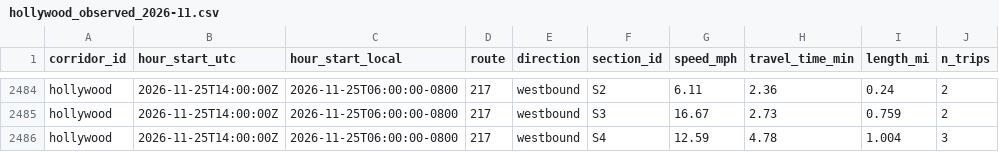
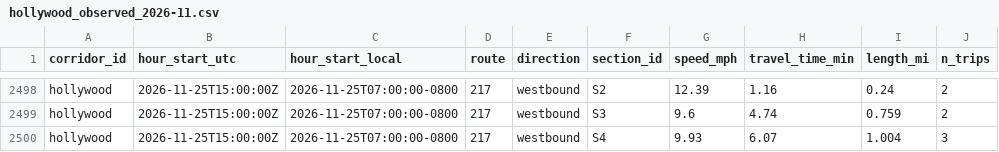
Before and after one commit to here/aviary, a CSV file: data/corridors/hollywood/observed/hollywood_observed_2026-11.csv, drawn as a sheet; only a part is shown, gaps mark what is left out; addresses are those after the commit; the diff covers the shown part only; the diff names each change by its address in the sheet, - before the commit and + after, or states it on an @@ line.

```diff
--- a/data/corridors/hollywood/observed/hollywood_observed_2026-11.csv
+++ b/data/corridors/hollywood/observed/hollywood_observed_2026-11.csv
-B2498:B2500 (hour_start_utc): 2026-11-25T14:00:00Z
+B2498:B2500 (hour_start_utc): 2026-11-25T15:00:00Z
-C2498:C2500 (hour_start_local): 2026-11-25T06:00:00-0800
+C2498:C2500 (hour_start_local): 2026-11-25T07:00:00-0800
-G2498 (speed_mph): 6.11
+G2498 (speed_mph): 12.39
-H2498 (travel_time_min): 2.36
+H2498 (travel_time_min): 1.16
-G2499 (speed_mph): 16.67
+G2499 (speed_mph): 9.6
-H2499 (travel_time_min): 2.73
+H2499 (travel_time_min): 4.74
-G2500 (speed_mph): 12.59
+G2500 (speed_mph): 9.93
-H2500 (travel_time_min): 4.78
+H2500 (travel_time_min): 6.07
```
Also changed, not shown: 14 added rows and 30 edited cells elsewhere in this file, data/corridors/sunset/observed/sunset_focus_traversals_2026-11.csv, data/corridors/sunset/traffic/sunset_here_traffic_2026-11.csv, 22 other files.
